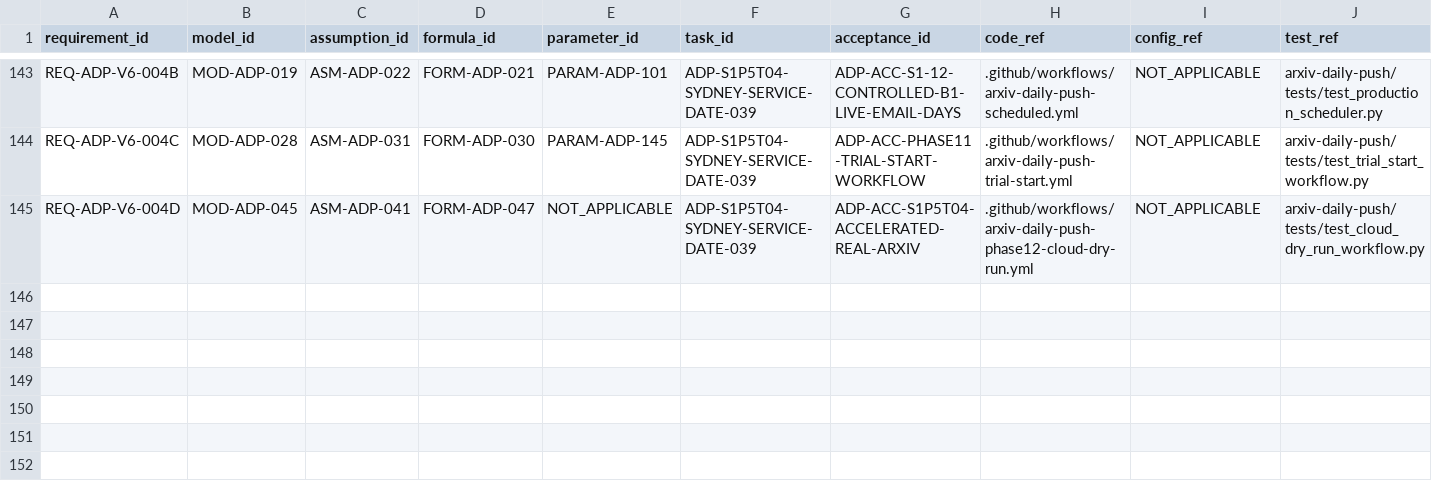
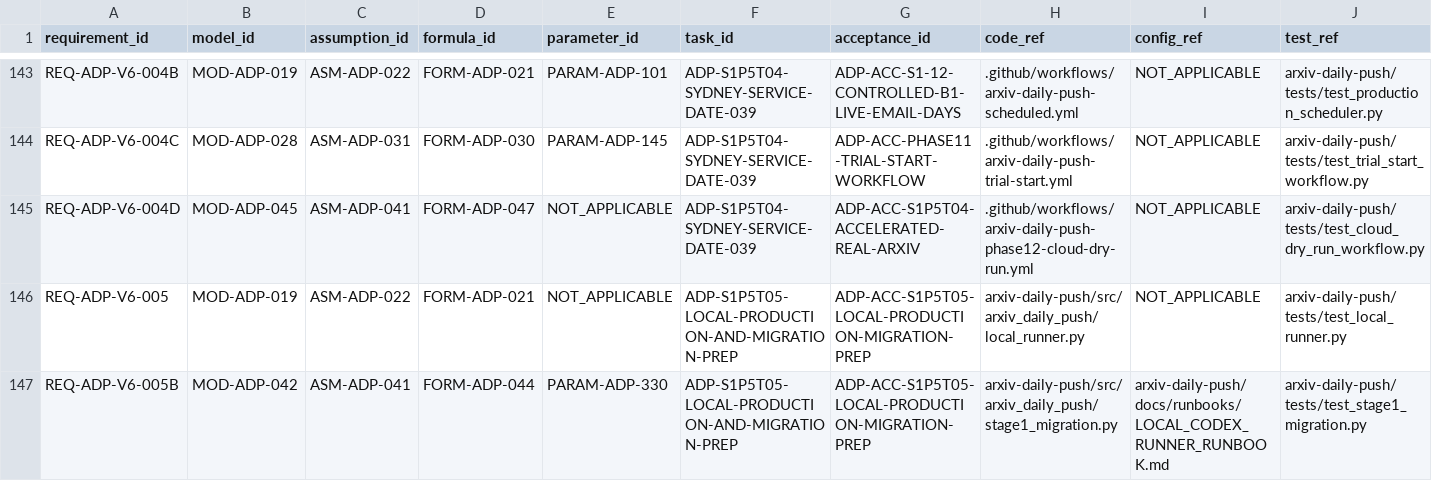
Before and after one commit to LinzeColin/MetaDatabase, a CSV file: arxiv-daily-push/docs/governance/TRACEABILITY_MATRIX.csv, drawn as a sheet; only a part is shown, gaps mark what is left out; rows hold the shown columns only; the diff names each change by its address in the sheet, - before the commit and + after, or states it on an @@ line.

Commit message:
ADP S1P5T05 local production migration prep
Add Stage 1 local Codex runner, local state persistence, launchd package draft, and migration prep without enabling GitHub cloud scheduled production or real SMTP sends.

```diff
--- a/arxiv-daily-push/docs/governance/TRACEABILITY_MATRIX.csv
+++ b/arxiv-daily-push/docs/governance/TRACEABILITY_MATRIX.csv
+row 146: REQ-ADP-V6-005 | MOD-ADP-019 | ASM-ADP-022 | FORM-ADP-021 | NOT_APPLICABLE | ADP-S1P5T05-LOCAL-PRODUCTION-AND-MIGRATION-PREP | ADP-ACC-S1P5T05-LOCAL-PRODUCTION-MIGRATION-PREP | arxiv-daily-push/src/arxiv_daily_push/local_runner.py | NOT_APPLICABLE | arxiv-daily-push/tests/test_local_runner.py
+row 147: REQ-ADP-V6-005B | MOD-ADP-042 | ASM-ADP-041 | FORM-ADP-044 | PARAM-ADP-330 | ADP-S1P5T05-LOCAL-PRODUCTION-AND-MIGRATION-PREP | ADP-ACC-S1P5T05-LOCAL-PRODUCTION-MIGRATION-PREP | arxiv-daily-push/src/arxiv_daily_push/stage1_migration.py | arxiv-daily-push/docs/runbooks/LOCAL_CODEX_RUNNER_RUNBOOK.md | arxiv-daily-push/tests/test_stage1_migration.py
```
Also changed, not shown: arxiv-daily-push/docs/governance/parameter_registry.csv, 24 other files.
